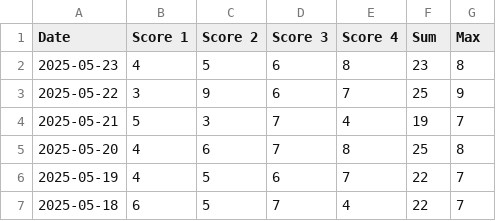
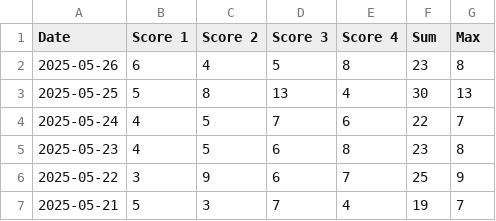
Before and after one commit to philc622/quordle-scores, a CSV file: quordle_scores.csv, drawn as a sheet; only a part is shown; the shorter side is filled out with more unchanged rows; the diff names each change by its address in the sheet, - before the commit and + after, or states it on an @@ line.

```diff
--- a/quordle_scores.csv
+++ b/quordle_scores.csv
+row 2: 2025-05-26 | 6 | 4 | 5 | 8 | 23 | 8
+row 3: 2025-05-25 | 5 | 8 | 13 | 4 | 30 | 13
+row 4: 2025-05-24 | 4 | 5 | 7 | 6 | 22 | 7
```
Also changed, not shown: 4 other files.
